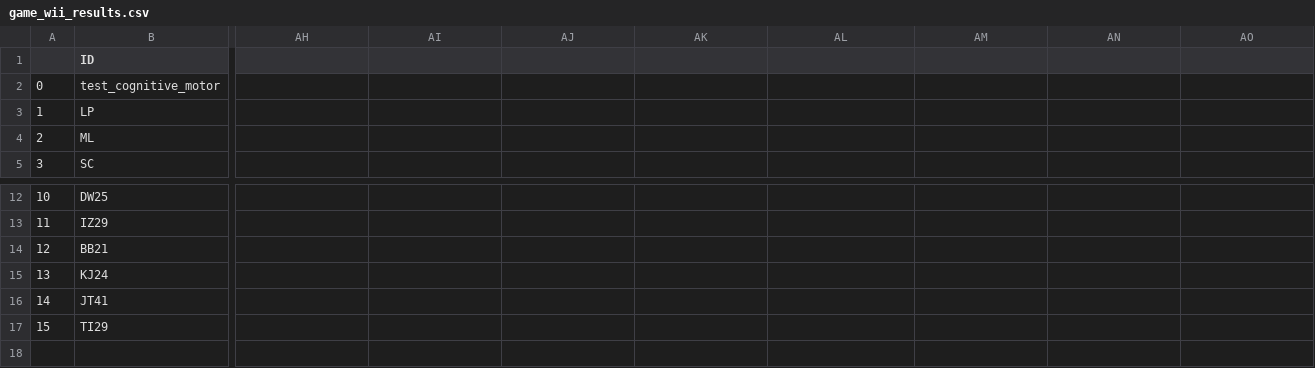
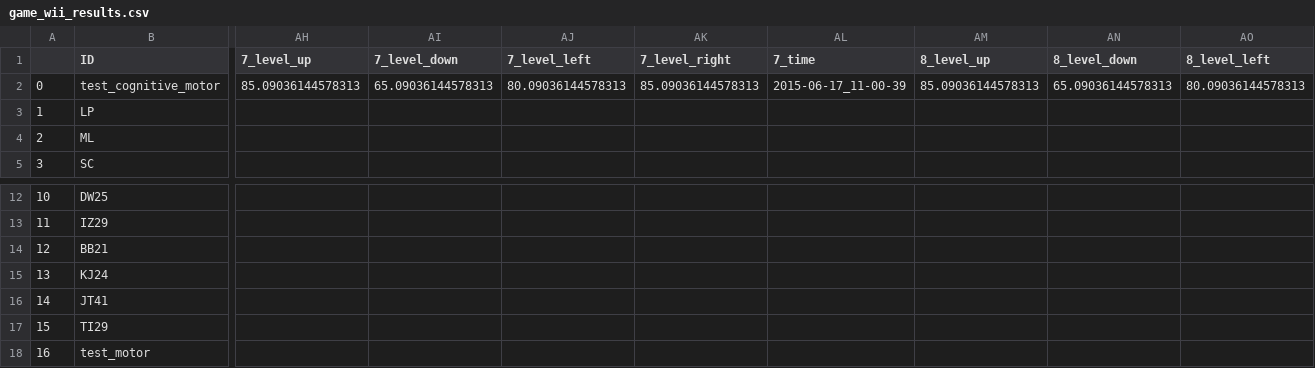
Before and after one commit to BrainTech/openbci, a CSV file: exps/ventures/data/game_wii_results.csv, drawn as a sheet; only a part is shown, gaps mark what is left out; rows hold the shown columns only; the diff covers the shown part only; the diff names each change by its address in the sheet, - before the commit and + after, or states it on an @@ line.

Commit message:
dummy ventures data

```diff
--- a/exps/ventures/data/game_wii_results.csv
+++ b/exps/ventures/data/game_wii_results.csv
-AH1: (empty)
+AH1: 7_level_up
-AI1: (empty)
+AI1: 7_level_down
-AJ1: (empty)
+AJ1: 7_level_left
-AK1: (empty)
+AK1: 7_level_right
-AL1: (empty)
+AL1: 7_time
-AM1: (empty)
+AM1: 8_level_up
-AN1: (empty)
+AN1: 8_level_down
-AO1: (empty)
+AO1: 8_level_left
-AH2 (7_level_up): (empty)
+AH2 (7_level_up): 85.09036144578313
-AI2 (7_level_down): (empty)
+AI2 (7_level_down): 65.09036144578313
-AJ2 (7_level_left): (empty)
+AJ2 (7_level_left): 80.09036144578313
-AK2 (7_level_right): (empty)
+AK2 (7_level_right): 85.09036144578313
-AL2 (7_time): (empty)
+AL2 (7_time): 2015-06-17_11-00-39
-AM2 (8_level_up): (empty)
+AM2 (8_level_up): 85.09036144578313
-AN2 (8_level_down): (empty)
+AN2 (8_level_down): 65.09036144578313
-AO2 (8_level_left): (empty)
+AO2 (8_level_left): 80.09036144578313
+row 18: 16 | test_motor
```
Also changed, not shown: 100 edited cells elsewhere in this file, exps/ventures/data/baseline_results.csv, exps/ventures/data/calibration_results.csv, 2 other files.
